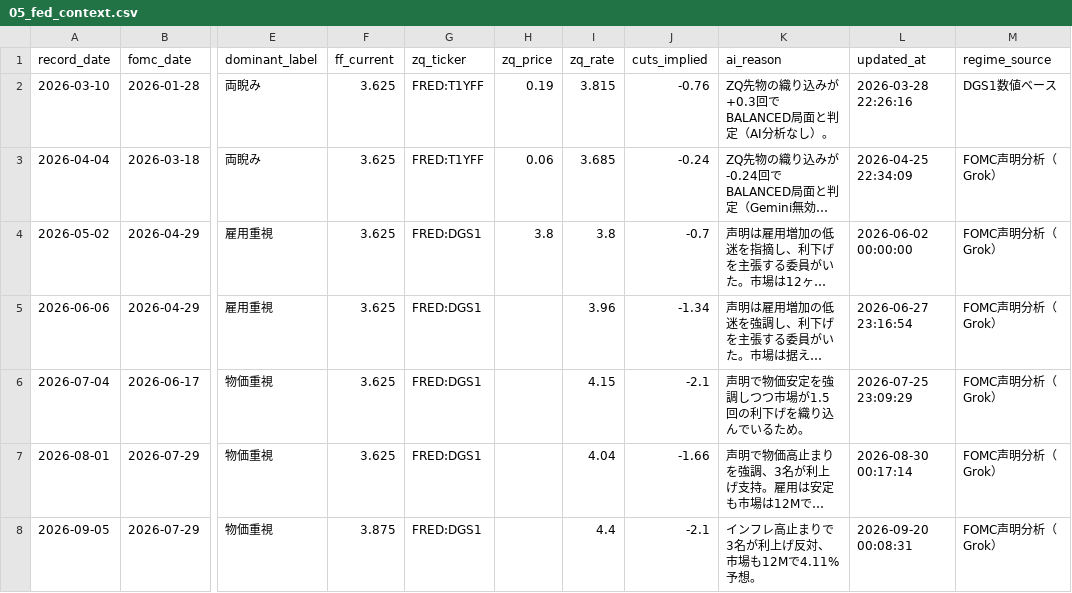
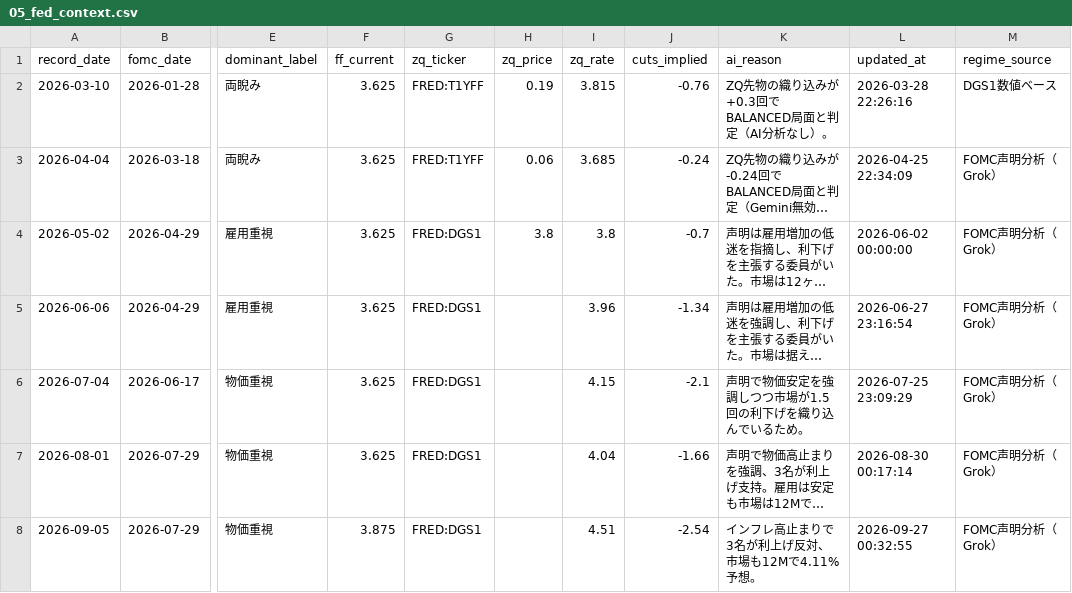
Before and after one commit to Koichi-Shigihara2/On-a-journey, a CSV file: docs/market-monitor/macro-pulse/data/05_fed_context.csv, drawn as a sheet; only a part is shown, gaps mark what is left out; long unchanged cells end in …; the diff names each change by its address in the sheet, - before the commit and + after, or states it on an @@ line.

```diff
--- a/docs/market-monitor/macro-pulse/data/05_fed_context.csv
+++ b/docs/market-monitor/macro-pulse/data/05_fed_context.csv
-I8 (zq_rate): 4.4
+I8 (zq_rate): 4.51
-J8 (cuts_implied): -2.1
+J8 (cuts_implied): -2.54
-L8 (updated_at): 2026-09-20 00:08:31
+L8 (updated_at): 2026-09-27 00:32:55
```
